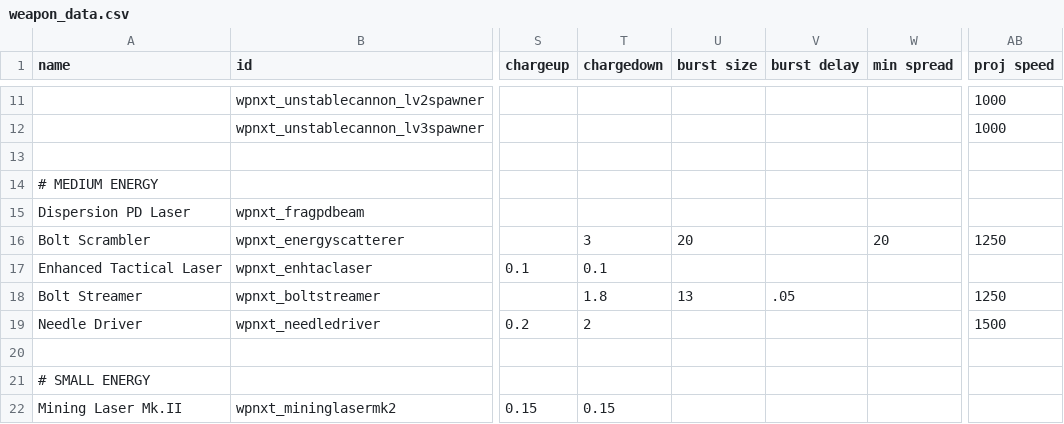
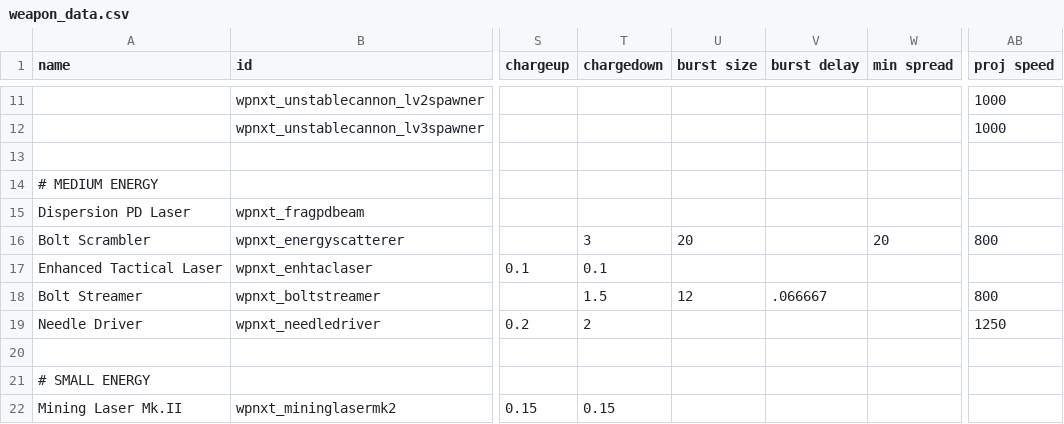
Before and after one commit to qcwxezda/Starsector-Unthemed-Weapons, a CSV file: data/weapons/weapon_data.csv, drawn as a sheet; only a part is shown, gaps mark what is left out; the diff covers the shown part only; the diff names each change by its address in the sheet, - before the commit and + after, or states it on an @@ line.

```diff
--- a/data/weapons/weapon_data.csv
+++ b/data/weapons/weapon_data.csv
-AB16 (proj speed): 1250
+AB16 (proj speed): 800
-T18 (chargedown): 1.8
+T18 (chargedown): 1.5
-U18 (burst size): 13
+U18 (burst size): 12
-V18 (burst delay): .05
+V18 (burst delay): .066667
-AB18 (proj speed): 1250
+AB18 (proj speed): 800
-AB19 (proj speed): 1500
+AB19 (proj speed): 1250
```
Also changed, not shown: 20 edited cells elsewhere in this file, data/strings/descriptions.csv, 11 other files.
